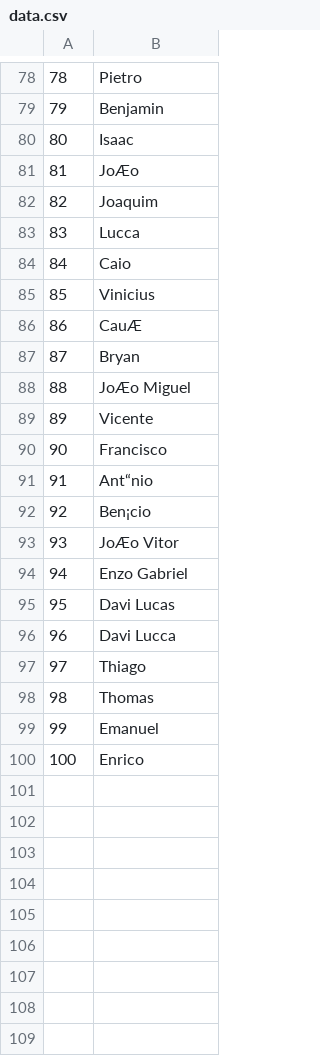
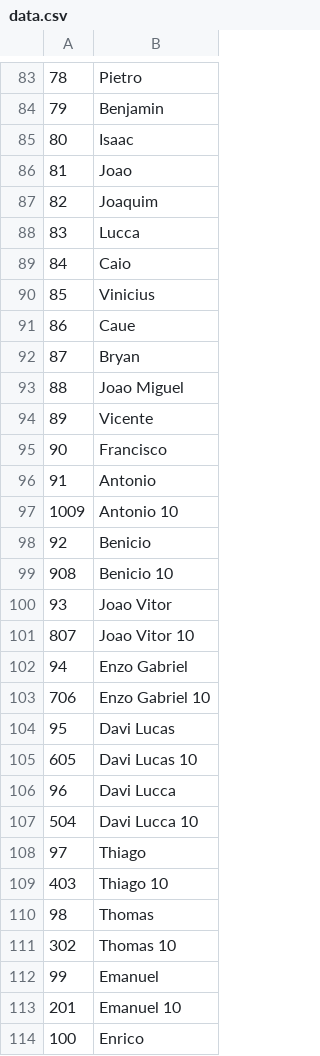
Before and after one commit to ednailson/university, a CSV file: hashing/data.csv, drawn as a sheet; only a part is shown, gaps mark what is left out; addresses are those after the commit; the diff covers the shown part only; the diff names each change by its address in the sheet, - before the commit and + after, or states it on an @@ line.

```diff
--- a/hashing/data.csv
+++ b/hashing/data.csv
-B86: JoÆo
+B86: Joao
-B91: CauÆ
+B91: Caue
-B93: JoÆo Miguel
+B93: Joao Miguel
-B96: Ant“nio
+B96: Antonio
+row 97: 1009 | Antonio 10
-B98: Ben¡cio
+B98: Benicio
+row 99: 908 | Benicio 10
-B100: JoÆo Vitor
+B100: Joao Vitor
+row 101: 807 | Joao Vitor 10
+row 103: 706 | Enzo Gabriel 10
+row 105: 605 | Davi Lucas 10
+row 107: 504 | Davi Lucca 10
+row 109: 403 | Thiago 10
+row 111: 302 | Thomas 10
+row 113: 201 | Emanuel 10
```
Also changed, not shown: 5 added rows and 11 edited cells elsewhere in this file, 4 other files.
